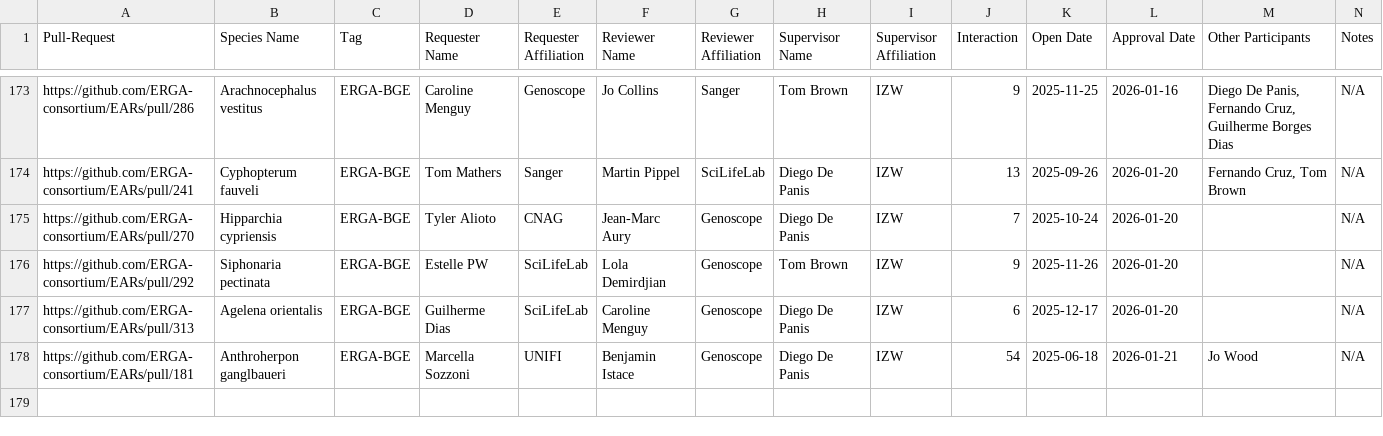
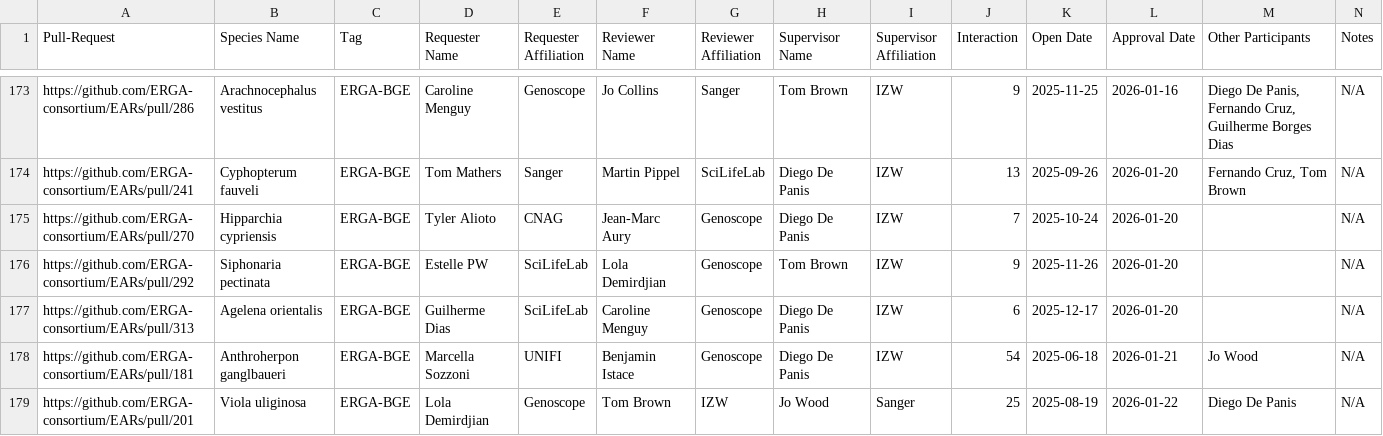
Before and after one commit to ERGA-consortium/EARs, a CSV file: rev/EAR_reviews.csv, drawn as a sheet; only a part is shown, gaps mark what is left out; the diff names each change by its address in the sheet, - before the commit and + after, or states it on an @@ line.

```diff
--- a/rev/EAR_reviews.csv
+++ b/rev/EAR_reviews.csv
+row 179: https://github.com/ERGA-consortium/EARs/pull/201 | Viola uliginosa | ERGA-BGE | Lola Demirdjian | Genoscope | Tom Brown | IZW | Jo Wood | Sanger | 25 | 2025-08-19 | 2026-01-22 | Diego De Panis | N/A
```
